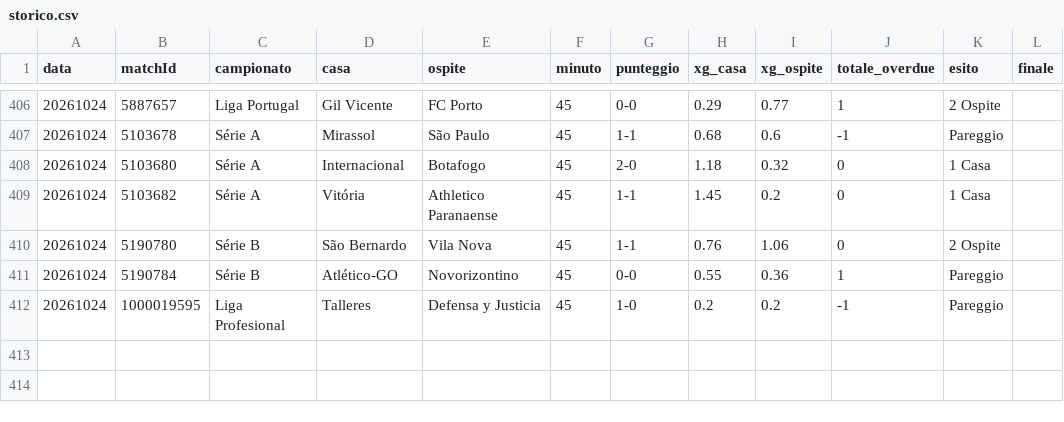
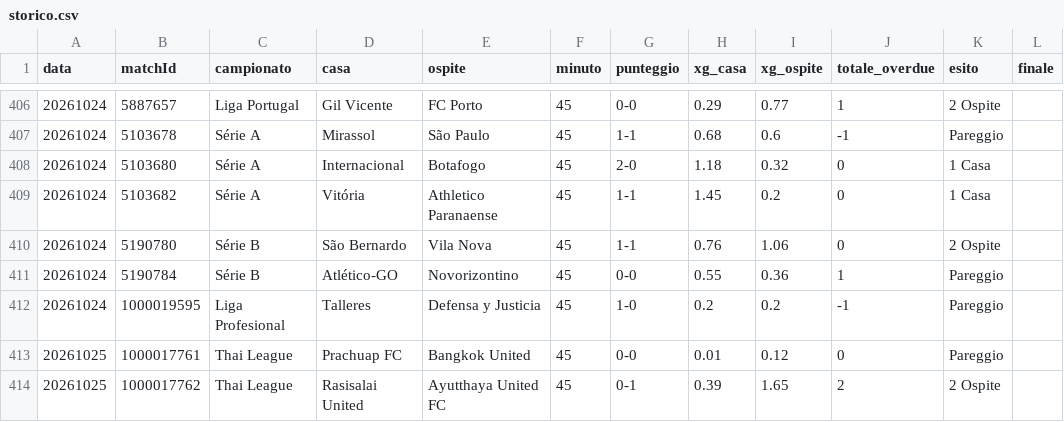
Before and after one commit to edbass1/xg-overdue-live, a CSV file: storico.csv, drawn as a sheet; only a part is shown, gaps mark what is left out; the diff names each change by its address in the sheet, - before the commit and + after, or states it on an @@ line.

```diff
--- a/storico.csv
+++ b/storico.csv
+row 413: 20261025 | 1000017761 | Thai League | Prachuap FC | Bangkok United | 45 | 0-0 | 0.01 | 0.12 | 0 | Pareggio
+row 414: 20261025 | 1000017762 | Thai League | Rasisalai United | Ayutthaya United FC | 45 | 0-1 | 0.39 | 1.65 | 2 | 2 Ospite
```
Also changed, not shown: 3 other files.
